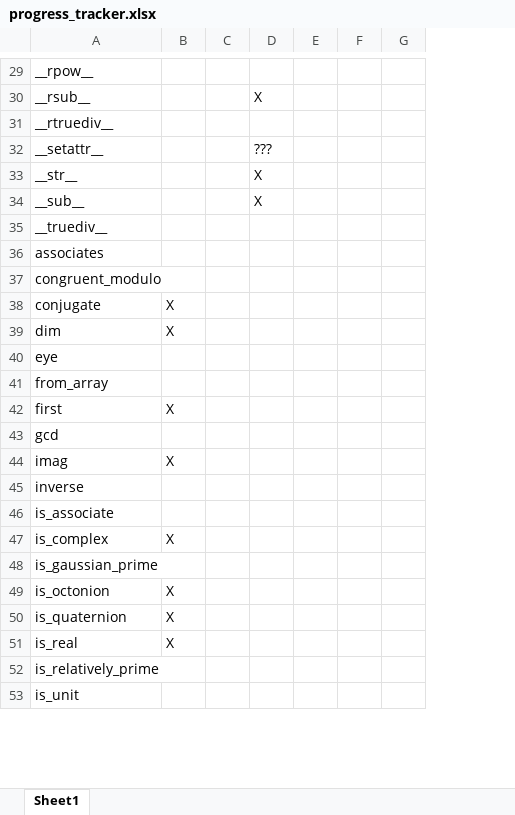
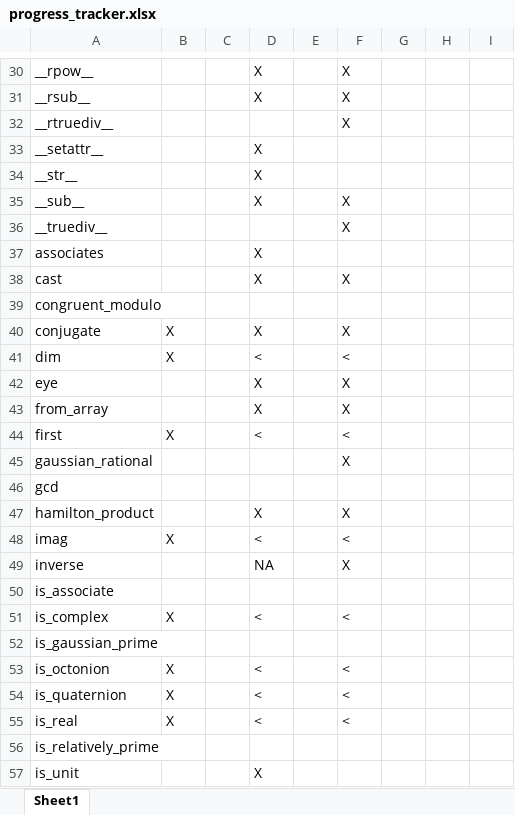
Before and after one commit to alreich/gaussian_integers, an Excel workbook: tmp/progress_tracker.xlsx, sheet Sheet1, drawn as a sheet; only a part is shown, gaps mark what is left out; values as stored, in another font and other column widths than the file's, no cell formats; removed rows and columns are numbered as before the commit, all else as after; the diff covers the shown part only; the diff names each change by its address in the sheet, - before the commit and + after, or states it on an @@ line.

```diff
--- a/tmp/progress_tracker.xlsx (sheet Sheet1)
+++ b/tmp/progress_tracker.xlsx (sheet Sheet1)
-column F, empty
+column F, rows 30-36: X | X | X |  |  | X | X; rows 40-44: X | < | X | X | <; rows 48-55: < | X |  | < |  | < | < | <
+column H, empty
+column I, empty
-D30: (empty)
+D30: X
-D33: ???
+D33: X
-D37: (empty)
+D37: X
+row 38: cast |  |  | X |  | X
-D40: (empty)
+D40: X
-D41: (empty)
+D41: <
-D42:D43: (empty)
+D42:D43: X
-D44: (empty)
+D44: <
+row 45: gaussian_rational |  |  |  |  | X
+row 47: hamilton_product |  |  | X |  | X
-D48: (empty)
+D48: <
-D49: (empty)
+D49: NA
-D51: (empty)
+D51: <
-D53:D55: (empty)
+D53:D55: <
-D57: (empty)
+D57: X
```
Also changed, not shown: 9 added rows and 24 edited cells elsewhere in this sheet, cell formats.
